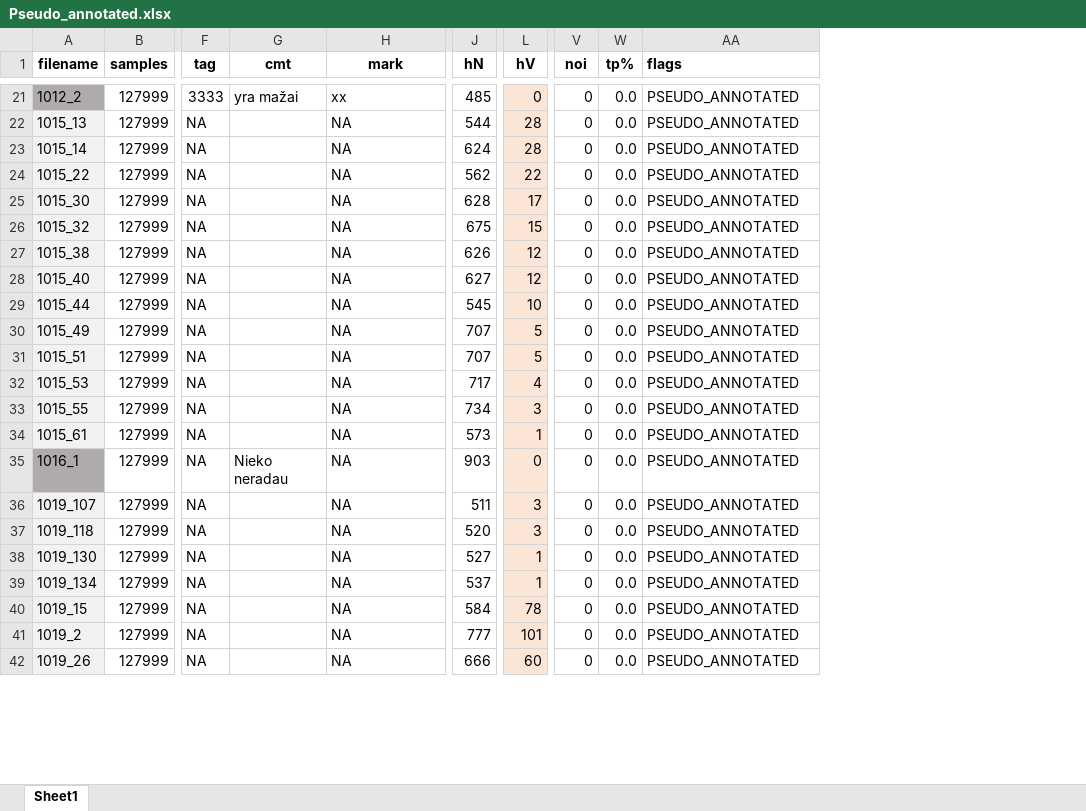
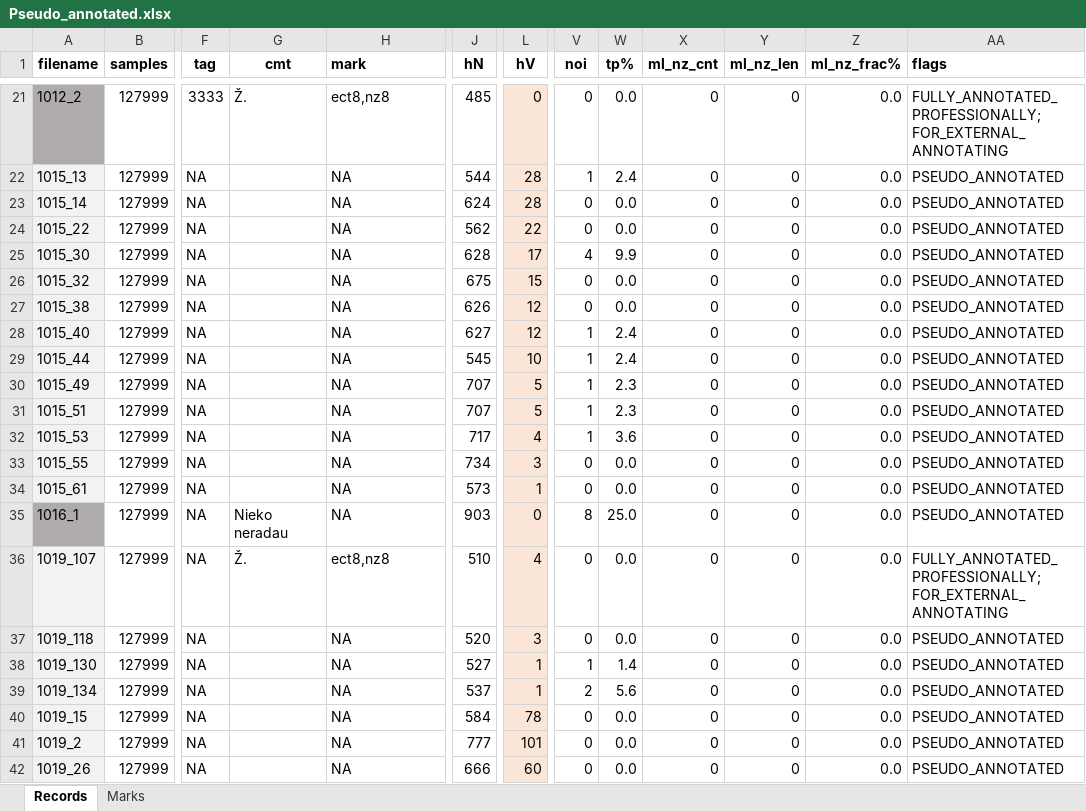
Before and after one commit to kesju/project_train_unet, an Excel workbook: 0_SELECT_ZIVE_DATA_2023/AtsisiuntimasZiveDuomenu/PseudoAnnotated/Pseudo_annotated.xlsx, sheet Records, drawn as a sheet; only a part is shown, gaps mark what is left out; values as stored, in another font and other column widths than the file's, no borders; the diff covers the shown part only; the diff names each change by its address in the sheet, - before the commit and + after, or states it on an @@ line.

Commit message:
Update annotations and flags in Zive data JSON files
- Changed flags from "PSEUDO_ANNOTATED" to "FULLY_ANNOTATED_PROFESSIONALLY" and added "FOR_EXTERNAL_ANNOTATING" in multiple JSON files.
- Updated comments to provide clearer descriptions in the annotation data.
- Adjusted rpeak annotation counts and values for various samples to reflect accurate annotations.
- Modified sample indices and annotation values to ensure consistency across datasets.
- Deleted outdated Excel files and added new versions to maintain up-to-date records.
- Updated the shell script to streamline the process of adding ML noises and annotations.

```diff
--- a/0_SELECT_ZIVE_DATA_2023/AtsisiuntimasZiveDuomenu/PseudoAnnotated/Pseudo_annotated.xlsx (sheet Records)
+++ b/0_SELECT_ZIVE_DATA_2023/AtsisiuntimasZiveDuomenu/PseudoAnnotated/Pseudo_annotated.xlsx (sheet Records)
-sheet tab: Sheet1
+sheet tab: Records
+sheet tab: Marks
@@ column X (ml_nz_cnt) unhidden, rows 21-42: all 0 @@
@@ column Y (ml_nz_len) unhidden, rows 21-42: all 0 @@
@@ column Z (ml_nz_frac%) unhidden, rows 21-42: all 0.0 @@
-H1 alignment: center
+H1 alignment: left
-G21 (cmt): yra mažai
+G21 (cmt): Ž.
-H21 (mark): xx
+H21 (mark): ect8,nz8
-AA21 (flags): PSEUDO_ANNOTATED
+AA21 (flags): FULLY_ANNOTATED_PROFESSIONALLY; FOR_EXTERNAL_ANNOTATING
-V22 (noi): 0
+V22 (noi): 1
-W22 (tp%): 0.0
+W22 (tp%): 2.4
-V25 (noi): 0
+V25 (noi): 4
-W25 (tp%): 0.0
+W25 (tp%): 9.9
-V28:V32 (noi): 0
+V28:V32 (noi): 1
-W28:W29 (tp%): 0.0
+W28:W29 (tp%): 2.4
-W30:W31 (tp%): 0.0
+W30:W31 (tp%): 2.3
-W32 (tp%): 0.0
+W32 (tp%): 3.6
-V35 (noi): 0
+V35 (noi): 8
-W35 (tp%): 0.0
+W35 (tp%): 25.0
-G36 (cmt): (empty)
+G36 (cmt): Ž.
-H36 (mark): NA
+H36 (mark): ect8,nz8
-J36 (hN): 511
+J36 (hN): 510
-L36 (hV): 3
+L36 (hV): 4
-AA36 (flags): PSEUDO_ANNOTATED
+AA36 (flags): FULLY_ANNOTATED_PROFESSIONALLY; FOR_EXTERNAL_ANNOTATING
-V38 (noi): 0
+V38 (noi): 1
-W38 (tp%): 0.0
+W38 (tp%): 1.4
-V39 (noi): 0
+V39 (noi): 2
-W39 (tp%): 0.0
+W39 (tp%): 5.6
```
Also changed, not shown: 92 edited cells elsewhere in this sheet, 0_SELECT_ZIVE_DATA_2023/AnotacijosLogai/08_Anotacijos_logai/08_Anotavimo_logas.xlsx, 0_SELECT_ZIVE_DATA_2023/UPDATE_RECORDS_LIST_ADDING_ML_NOISES/visi_zive_irasai_annot - Darb.xlsx, 26 other files.
